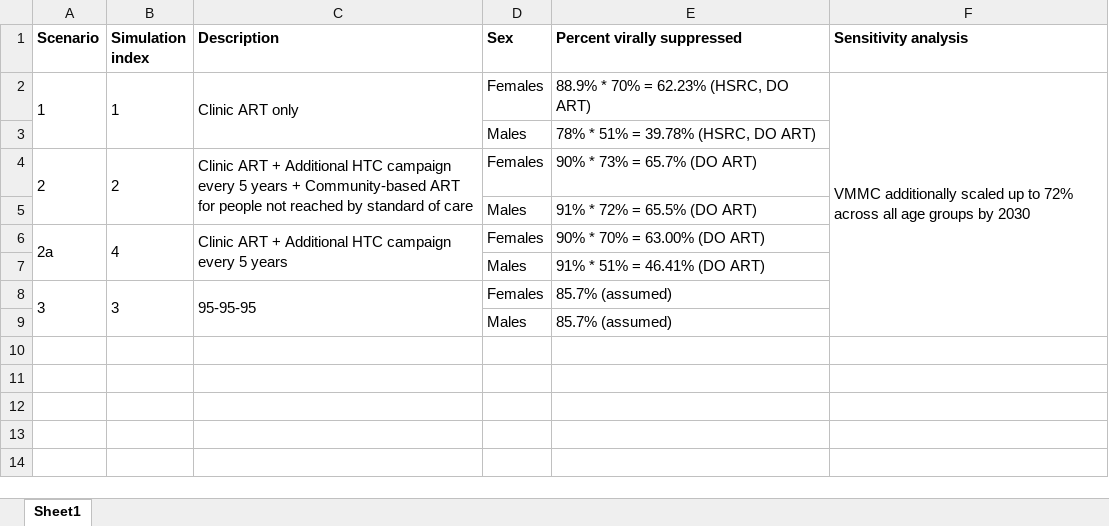
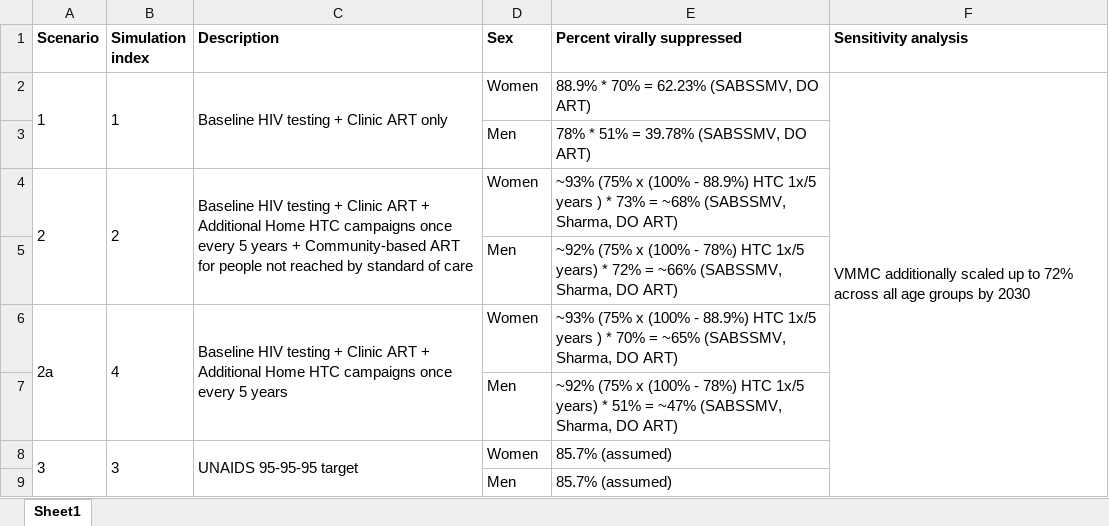
Before and after one commit to ICRC-Models/HHCoM, an Excel workbook: DoArtOutputs/Scenario_Key.xlsx, sheet Sheet1, drawn as a sheet; values as stored, in another font and other column widths than the file's, no borders; removed rows and columns are numbered as before the commit, all else as after; the diff names each change by its address in the sheet, - before the commit and + after, or states it on an @@ line.

Commit message:
Update Scenario Key scenario descriptions

```diff
--- a/DoArtOutputs/Scenario_Key.xlsx (sheet Sheet1)
+++ b/DoArtOutputs/Scenario_Key.xlsx (sheet Sheet1)
-C2 (Description): Clinic ART only
+C2 (Description): Baseline HIV testing + Clinic ART only
-D2 (Sex): Females
+D2 (Sex): Women
-E2 (Percent virally suppressed): 88.9% * 70% = 62.23% (HSRC, DO ART)
+E2 (Percent virally suppressed): 88.9% * 70% = 62.23% (SABSSMV, DO ART)
-row 3:  |  |  | Males | 78% * 51% = 39.78% (HSRC, DO ART)
+row 3:  |  |  | Men | 78% * 51% = 39.78% (SABSSMV, DO ART)
-C4 (Description): Clinic ART + Additional HTC campaign every 5…
+C4 (Description): Baseline HIV testing + Clinic ART + Additional Home HTC campaigns once every 5…
-D4 (Sex): Females
+D4 (Sex): Women
-E4 (Percent virally suppressed): 90% * 73% = 65.7% (DO ART)
+E4 (Percent virally suppressed): ~93% (75% x (100% - 88.9%) HTC 1x/5 years ) * 73% = ~68% (SABSSMV, Sharma, DO ART)
-row 5:  |  |  | Males | 91% * 72% = 65.5% (DO ART)
+row 5:  |  |  | Men | ~92% (75% x (100% - 78%) HTC 1x/5 years) * 72% = ~66% (SABSSMV, Sharma, DO ART)
-C6 (Description): Clinic ART + Additional HTC campaign every 5…
+C6 (Description): Baseline HIV testing + Clinic ART + Additional Home HTC campaigns once every 5…
-D6 (Sex): Females
+D6 (Sex): Women
-E6 (Percent virally suppressed): 90% * 70% = 63.00% (DO ART)
+E6 (Percent virally suppressed): ~93% (75% x (100% - 88.9%) HTC 1x/5 years ) * 70% = ~65% (SABSSMV, Sharma, DO ART)
-row 7:  |  |  | Males | 91% * 51% = 46.41% (DO ART)
+row 7:  |  |  | Men | ~92% (75% x (100% - 78%) HTC 1x/5 years) * 51% = ~47% (SABSSMV, Sharma, DO ART)
-C8 (Description): 95-95-95
+C8 (Description): UNAIDS 95-95-95 target
-D8 (Sex): Females
+D8 (Sex): Women
-D9 (Sex): Males
+D9 (Sex): Men
```
